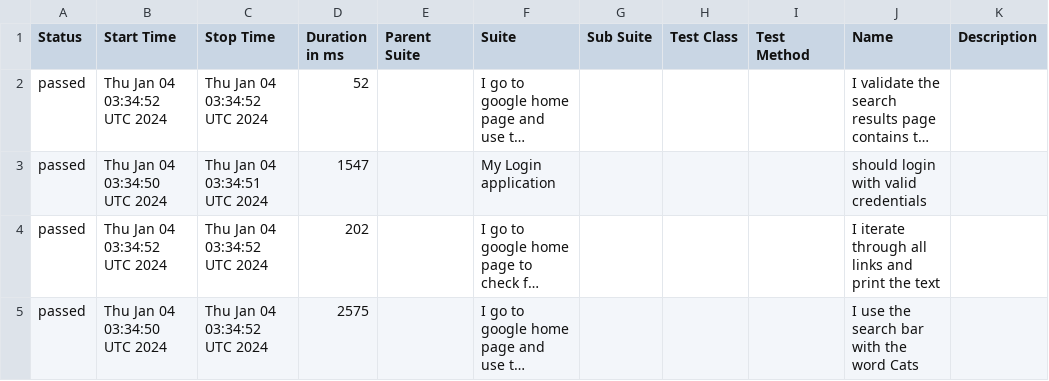
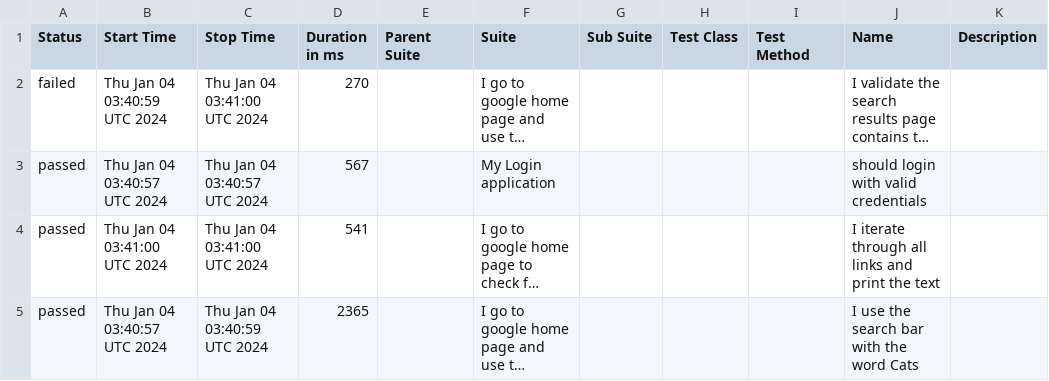
Before and after one commit to terrainthesky-hub/WebdriverIOMocha, a CSV file: data/suites.csv, drawn as a sheet; long unchanged cells end in …; the diff names each change by its address in the sheet, - before the commit and + after, or states it on an @@ line.

```diff
--- a/data/suites.csv
+++ b/data/suites.csv
-A2 (Status): passed
+A2 (Status): failed
-B2 (Start Time): Thu Jan 04 03:34:52 UTC 2024
+B2 (Start Time): Thu Jan 04 03:40:59 UTC 2024
-C2 (Stop Time): Thu Jan 04 03:34:52 UTC 2024
+C2 (Stop Time): Thu Jan 04 03:41:00 UTC 2024
-D2 (Duration in ms): 52
+D2 (Duration in ms): 270
-B3 (Start Time): Thu Jan 04 03:34:50 UTC 2024
+B3 (Start Time): Thu Jan 04 03:40:57 UTC 2024
-C3 (Stop Time): Thu Jan 04 03:34:51 UTC 2024
+C3 (Stop Time): Thu Jan 04 03:40:57 UTC 2024
-D3 (Duration in ms): 1547
+D3 (Duration in ms): 567
-B4 (Start Time): Thu Jan 04 03:34:52 UTC 2024
+B4 (Start Time): Thu Jan 04 03:41:00 UTC 2024
-C4 (Stop Time): Thu Jan 04 03:34:52 UTC 2024
+C4 (Stop Time): Thu Jan 04 03:41:00 UTC 2024
-D4 (Duration in ms): 202
+D4 (Duration in ms): 541
-B5 (Start Time): Thu Jan 04 03:34:50 UTC 2024
+B5 (Start Time): Thu Jan 04 03:40:57 UTC 2024
-C5 (Stop Time): Thu Jan 04 03:34:52 UTC 2024
+C5 (Stop Time): Thu Jan 04 03:40:59 UTC 2024
-D5 (Duration in ms): 2575
+D5 (Duration in ms): 2365
```
Also changed, not shown: data/behaviors.csv, 32 other files.
